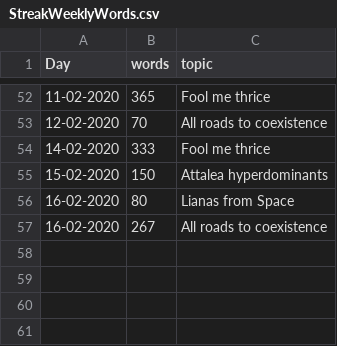
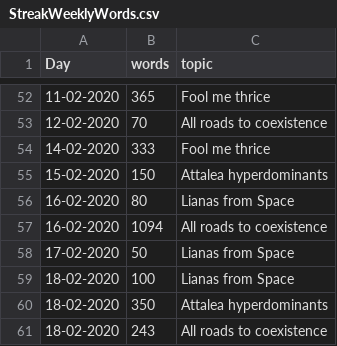
Before and after one commit to MarcoDVisser/ESWP, a CSV file: StreakWeeklyWords.csv, drawn as a sheet; only a part is shown, gaps mark what is left out.

Commit message:
update

```diff
--- a/StreakWeeklyWords.csv
+++ b/StreakWeeklyWords.csv
@@ -56,2 +56,6 @@ Day,words,topic
 16-02-2020,80,Lianas from Space
-16-02-2020,267,All roads to coexistence
+16-02-2020,1094,All roads to coexistence
+17-02-2020,50,Lianas from Space
+18-02-2020,100,Lianas from Space
+18-02-2020,350,Attalea hyperdominants
+18-02-2020,243,All roads to coexistence
```
